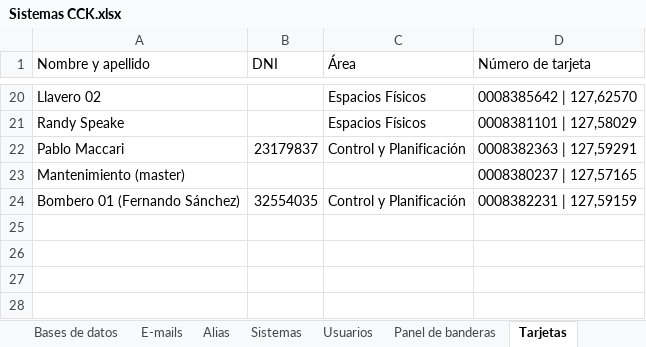
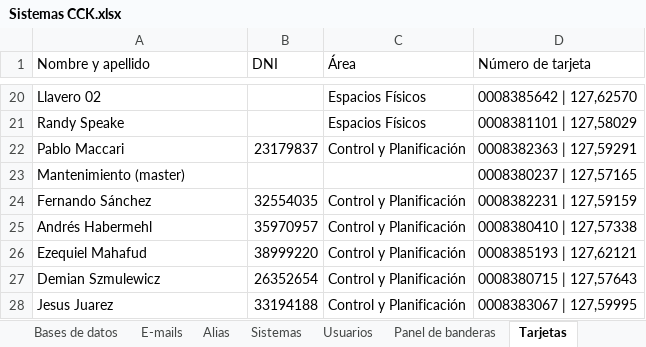
Before and after one commit to jsrxar/dge, an Excel workbook: 3-tecnologia/3-proyecto/Sistemas CCK.xlsx, sheet Tarjetas, drawn as a sheet; only a part is shown, gaps mark what is left out; values as stored, in another font and other column widths than the file's, no borders; the diff names each change by its address in the sheet, - before the commit and + after, or states it on an @@ line.

Commit message:
Actualizada la planilla de sistemas
Se agregaron las tarjetas magnéticas cargadas recientemente en el
sistema.

```diff
--- a/3-tecnologia/3-proyecto/Sistemas CCK.xlsx (sheet Tarjetas)
+++ b/3-tecnologia/3-proyecto/Sistemas CCK.xlsx (sheet Tarjetas)
-A24 (Nombre y apellido): Bombero 01 (Fernando Sánchez)
+A24 (Nombre y apellido): Fernando Sánchez
+row 25: Andrés Habermehl | 35970957 | Control y Planificación | 0008380410 | 127,57338
+row 26: Ezequiel Mahafud | 38999220 | Control y Planificación | 0008385193 | 127,62121
+row 27: Demian Szmulewicz | 26352654 | Control y Planificación | 0008380715 | 127,57643
+row 28: Jesus Juarez | 33194188 | Control y Planificación | 0008383067 | 127,59995
```
